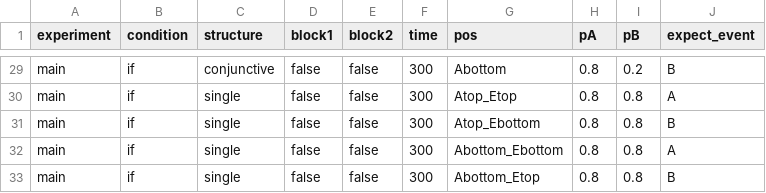
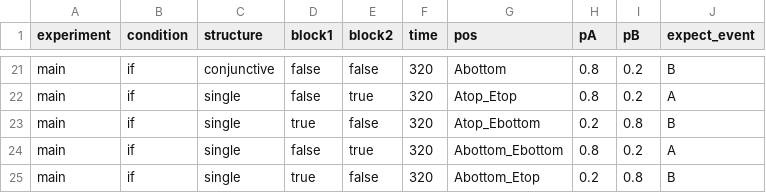
Before and after one commit to Cynthiasky/conditionals_experiment, a CSV file: trials/training_trials.csv, drawn as a sheet; only a part is shown, gaps mark what is left out; addresses are those after the commit; the diff covers the shown part only; the diff names each change by its address in the sheet, - before the commit and + after, or states it on an @@ line.

```diff
--- a/trials/training_trials.csv
+++ b/trials/training_trials.csv
-F21:F25 (time): 300
+F21:F25 (time): 320
-E22 (block2): false
+E22 (block2): true
-I22 (pB): 0.8
+I22 (pB): 0.2
-D23 (block1): false
+D23 (block1): true
-H23 (pA): 0.8
+H23 (pA): 0.2
-E24 (block2): false
+E24 (block2): true
-I24 (pB): 0.8
+I24 (pB): 0.2
-D25 (block1): false
+D25 (block1): true
-H25 (pA): 0.8
+H25 (pA): 0.2
```
Also changed, not shown: 8 removed rows and 27 edited cells elsewhere in this file, trials/practice_trials.csv, 8 other files.
